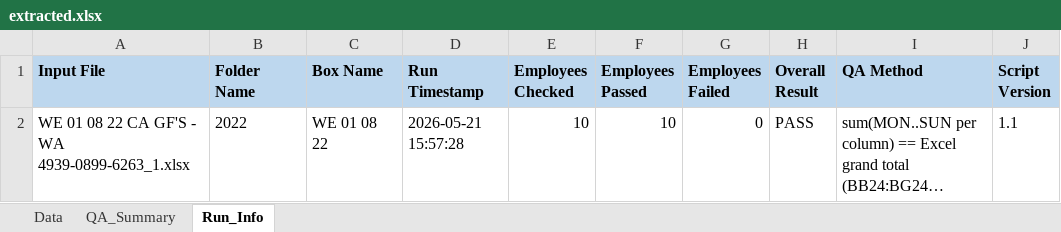
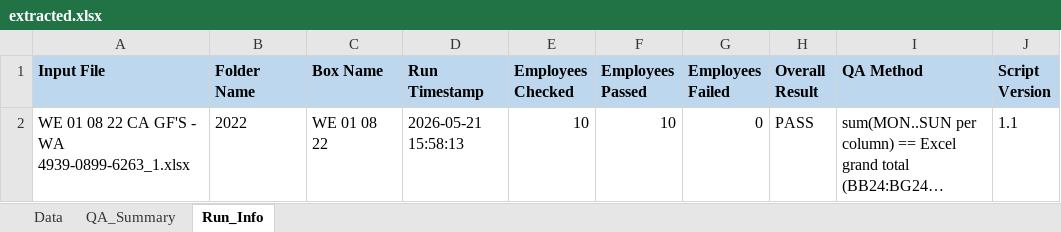
Before and after one commit to Zubin123/Extract-excel, an Excel workbook: output/extracted.xlsx, sheet Run_Info, drawn as a sheet; long unchanged cells end in …; values as stored, in another font and other column widths than the file's, no borders; the diff names each change by its address in the sheet, - before the commit and + after, or states it on an @@ line.

```diff
--- a/output/extracted.xlsx (sheet Run_Info)
+++ b/output/extracted.xlsx (sheet Run_Info)
-D2 (Run Timestamp): 2026-05-21 15:57:28
+D2 (Run Timestamp): 2026-05-21 15:58:13
```
Also changed, not shown: sheet Data, 6 other files.
